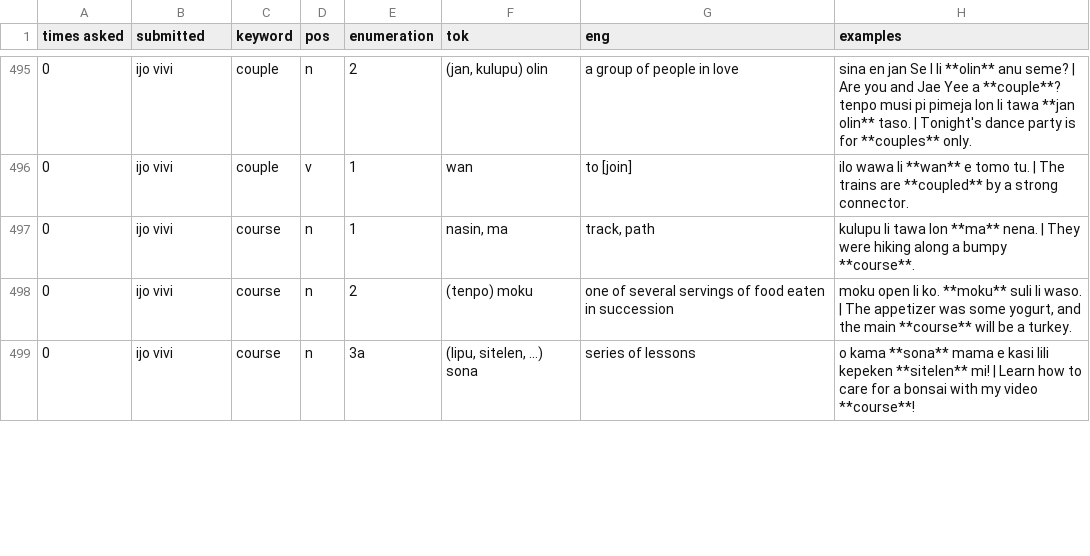
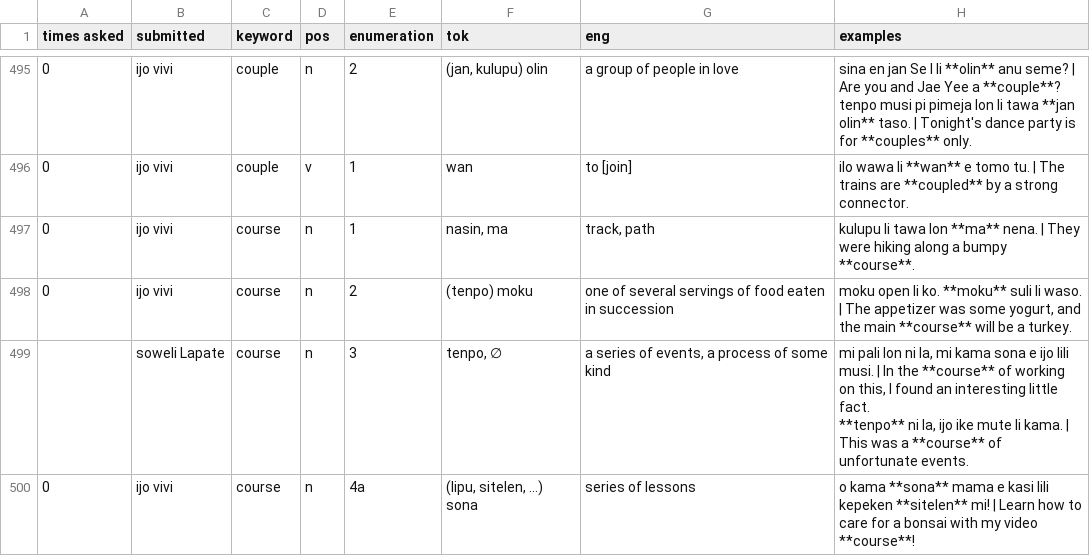
Before and after one commit to pona-la/kemeka.pona.la, a CSV file: data/definitions.csv, drawn as a sheet; only a part is shown, gaps mark what is left out; the diff covers the shown part only.

Commit message:
Update data for 2026-09-03

```diff
--- a/data/definitions.csv
+++ b/data/definitions.csv
@@ -626,2 +626,4 @@ tenpo musi pi pimeja lon li tawa **jan olin** taso. | Tonight's dance party is f
 0,ijo vivi,course,n,2,(tenpo) moku,one of several servings of food eaten in succession,"moku open li ko. **moku** suli li waso. | The appetizer was some yogurt, and the main **course** will be a turkey."
-0,ijo vivi,course,n,3a,"(lipu, sitelen, ...) sona",series of lessons,o kama **sona** mama e kasi lili kepeken **sitelen** mi! | Learn how to care for a bonsai with my video **course**!
+,soweli Lapate,course,n,3,"tenpo, ∅","a series of events, a process of some kind","mi pali lon ni la, mi kama sona e ijo lili musi. | In the **course** of working on this, I found an interesting little fact.
+**tenpo** ni la, ijo ike mute li kama. | This was a **course** of unfortunate events."
+0,ijo vivi,course,n,4a,"(lipu, sitelen, ...) sona",series of lessons,o kama **sona** mama e kasi lili kepeken **sitelen** mi! | Learn how to care for a bonsai with my video **course**!
```
Also changed, not shown: 1 added row and 4 edited cells elsewhere in this file.
